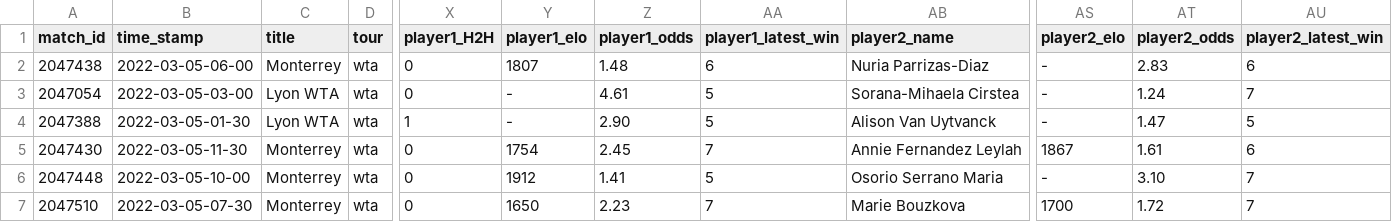
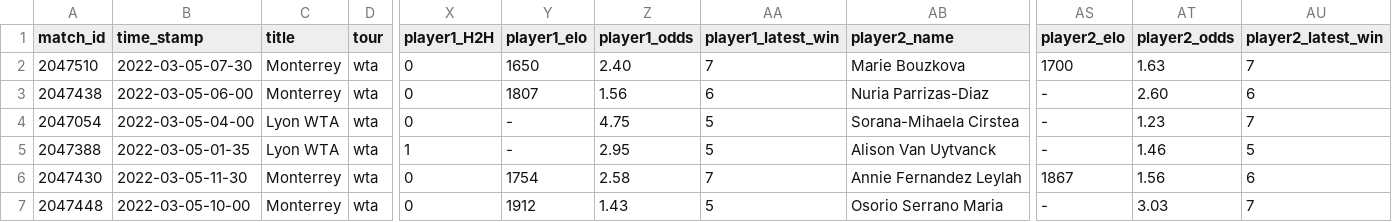
Before and after one commit to ebijun1007/tennis_major_tour_scraper, a CSV file: data/next_48_hours_match.csv, drawn as a sheet; only a part is shown, gaps mark what is left out; removed rows and columns are numbered as before the commit, all else as after; rows hold the shown columns only; the diff names each change by its address in the sheet, - before the commit and + after, or states it on an @@ line.

Commit message:
Update Match Schedules

```diff
--- a/data/next_48_hours_match.csv
+++ b/data/next_48_hours_match.csv
+row 2: 2047510 | 2022-03-05-07-30 | Monterrey | wta | 0 | 1650 | 2.40 | 7 | Marie Bouzkova | 1700 | 1.63 | 7
-Z3 (player1_odds): 1.48
+Z3 (player1_odds): 1.56
-AT3 (player2_odds): 2.83
+AT3 (player2_odds): 2.60
-B4 (time_stamp): 2022-03-05-03-00
+B4 (time_stamp): 2022-03-05-04-00
-Z4 (player1_odds): 4.61
+Z4 (player1_odds): 4.75
-AT4 (player2_odds): 1.24
+AT4 (player2_odds): 1.23
-B5 (time_stamp): 2022-03-05-01-30
+B5 (time_stamp): 2022-03-05-01-35
-Z5 (player1_odds): 2.90
+Z5 (player1_odds): 2.95
-AT5 (player2_odds): 1.47
+AT5 (player2_odds): 1.46
-Z6 (player1_odds): 2.45
+Z6 (player1_odds): 2.58
-AT6 (player2_odds): 1.61
+AT6 (player2_odds): 1.56
-Z7 (player1_odds): 1.41
+Z7 (player1_odds): 1.43
-AT7 (player2_odds): 3.10
+AT7 (player2_odds): 3.03
-row 7: 2047510 | 2022-03-05-07-30 | Monterrey | wta | 0 | 1650 | 2.23 | 7 | Marie Bouzkova | 1700 | 1.72 | 7
```
Also changed, not shown: 6 other files.
